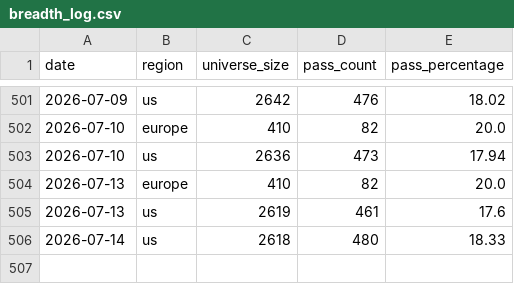
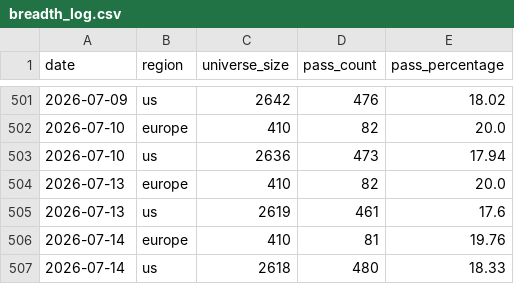
Before and after one commit to petrovmiroslav0107-alt/github.com-petrovmiroslav0107-minervini-breadth, a CSV file: output/breadth_log.csv, drawn as a sheet; only a part is shown, gaps mark what is left out; the diff names each change by its address in the sheet, - before the commit and + after, or states it on an @@ line.

```diff
--- a/output/breadth_log.csv
+++ b/output/breadth_log.csv
+row 506: 2026-07-14 | europe | 410 | 81 | 19.76
```
Also changed, not shown: output/europe_by_exchange.csv, output/quality/data_quality_log.csv, 1 other file.
